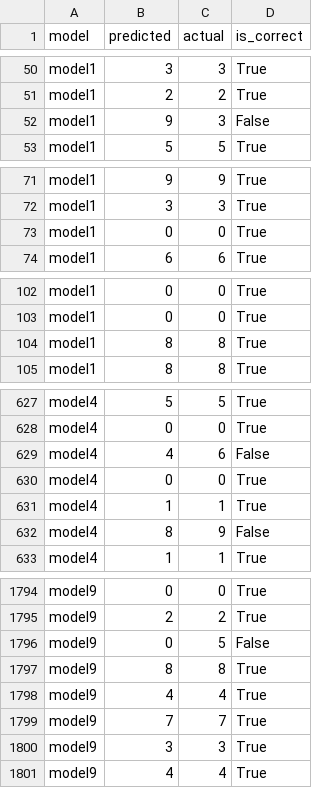
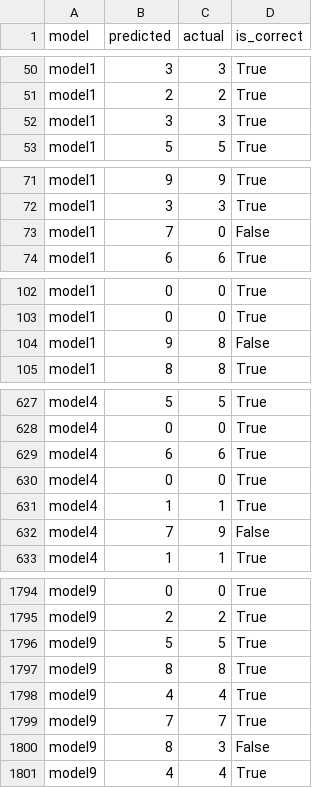
Before and after one commit to buruzaemon/nextgen, a CSV file: test_history.csv, drawn as a sheet; only a part is shown, gaps mark what is left out; the diff covers the shown part only.

```diff
--- a/test_history.csv
+++ b/test_history.csv
@@ -51,3 +51,3 @@ model1,3,3,True
 model1,2,2,True
-model1,9,3,False
+model1,3,3,True
 model1,5,5,True
@@ -72,3 +72,3 @@ model1,9,9,True
 model1,3,3,True
-model1,0,0,True
+model1,7,0,False
 model1,6,6,True
@@ -103,3 +103,3 @@ model1,0,0,True
 model1,0,0,True
-model1,8,8,True
+model1,9,8,False
 model1,8,8,True
@@ -628,6 +628,6 @@ model4,5,5,True
 model4,0,0,True
-model4,4,6,False
+model4,6,6,True
 model4,0,0,True
 model4,1,1,True
-model4,8,9,False
+model4,7,9,False
 model4,1,1,True
@@ -1795,3 +1795,3 @@ model9,0,0,True
 model9,2,2,True
-model9,0,5,False
+model9,5,5,True
 model9,8,8,True
@@ -1799,3 +1799,3 @@ model9,4,4,True
 model9,7,7,True
-model9,3,3,True
+model9,8,3,False
 model9,4,4,True
```
Also changed, not shown: 73 edited cells elsewhere in this file, training_history.csv, training_results.csv, 32 other files.
